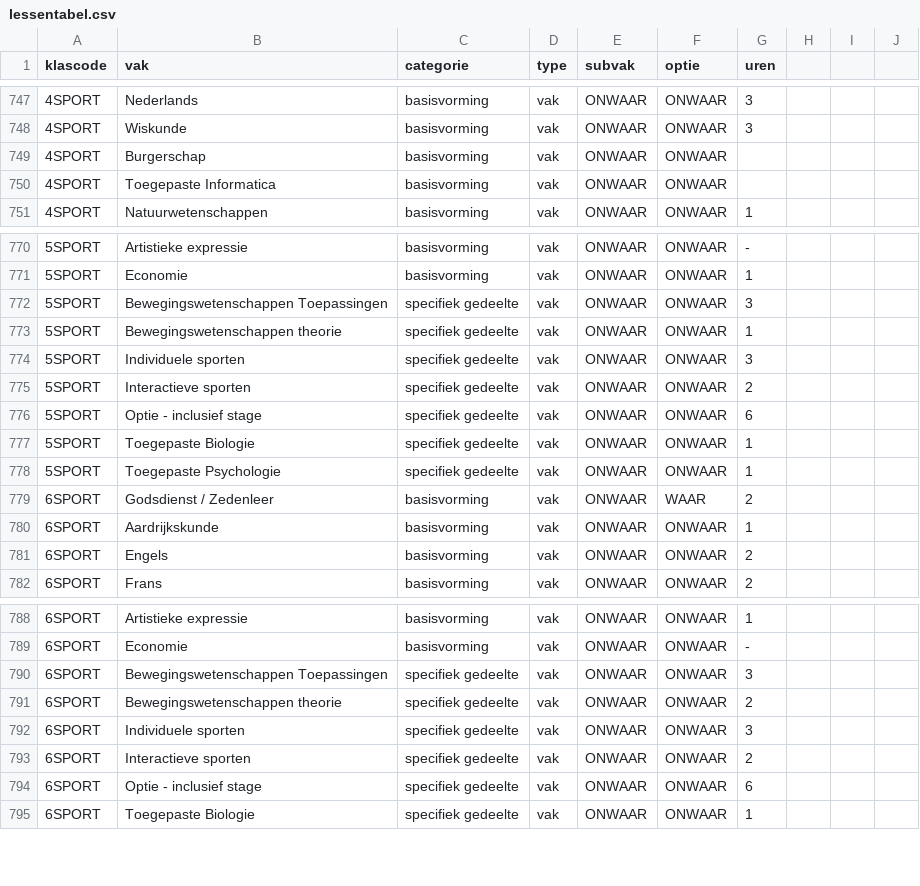
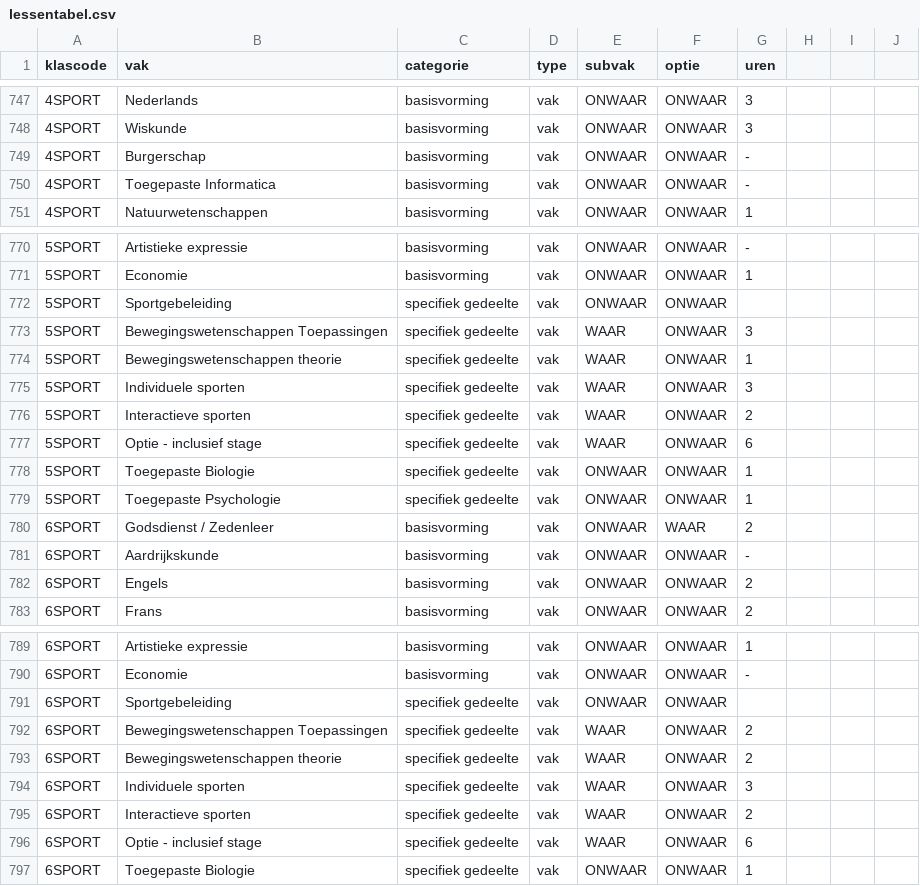
Before and after one commit to GOcampusRedingenhof/aanbod, a CSV file: data/lessentabel.csv, drawn as a sheet; only a part is shown, gaps mark what is left out; the diff covers the shown part only.

Commit message:
Update lessentabel.csv

```diff
--- a/data/lessentabel.csv
+++ b/data/lessentabel.csv
@@ -748,4 +748,4 @@ klascode,vak,categorie,type,subvak,optie,uren
 4SPORT,Wiskunde,basisvorming,vak,ONWAAR,ONWAAR,3
-4SPORT,Burgerschap,basisvorming,vak,ONWAAR,ONWAAR,
-4SPORT,Toegepaste Informatica,basisvorming,vak,ONWAAR,ONWAAR,
+4SPORT,Burgerschap,basisvorming,vak,ONWAAR,ONWAAR,-
+4SPORT,Toegepaste Informatica,basisvorming,vak,ONWAAR,ONWAAR,-
 4SPORT,Natuurwetenschappen,basisvorming,vak,ONWAAR,ONWAAR,1
@@ -771,7 +771,8 @@ klascode,vak,categorie,type,subvak,optie,uren
 5SPORT,Economie,basisvorming,vak,ONWAAR,ONWAAR,1
-5SPORT,Bewegingswetenschappen Toepassingen,specifiek gedeelte,vak,ONWAAR,ONWAAR,3
-5SPORT,Bewegingswetenschappen theorie,specifiek gedeelte,vak,ONWAAR,ONWAAR,1
-5SPORT,Individuele sporten,specifiek gedeelte,vak,ONWAAR,ONWAAR,3
-5SPORT,Interactieve sporten,specifiek gedeelte,vak,ONWAAR,ONWAAR,2
-5SPORT,Optie - inclusief stage,specifiek gedeelte,vak,ONWAAR,ONWAAR,6
+5SPORT,Sportgebeleiding,specifiek gedeelte,vak,ONWAAR,ONWAAR,
+5SPORT,Bewegingswetenschappen Toepassingen,specifiek gedeelte,vak,WAAR,ONWAAR,3
+5SPORT,Bewegingswetenschappen theorie,specifiek gedeelte,vak,WAAR,ONWAAR,1
+5SPORT,Individuele sporten,specifiek gedeelte,vak,WAAR,ONWAAR,3
+5SPORT,Interactieve sporten,specifiek gedeelte,vak,WAAR,ONWAAR,2
+5SPORT,Optie - inclusief stage,specifiek gedeelte,vak,WAAR,ONWAAR,6
 5SPORT,Toegepaste Biologie,specifiek gedeelte,vak,ONWAAR,ONWAAR,1
@@ -779,3 +780,3 @@ klascode,vak,categorie,type,subvak,optie,uren
 6SPORT,Godsdienst / Zedenleer,basisvorming,vak,ONWAAR,WAAR,2
-6SPORT,Aardrijkskunde,basisvorming,vak,ONWAAR,ONWAAR,1
+6SPORT,Aardrijkskunde,basisvorming,vak,ONWAAR,ONWAAR,-
 6SPORT,Engels,basisvorming,vak,ONWAAR,ONWAAR,2
@@ -789,7 +790,8 @@ klascode,vak,categorie,type,subvak,optie,uren
 6SPORT,Economie,basisvorming,vak,ONWAAR,ONWAAR,-
-6SPORT,Bewegingswetenschappen Toepassingen,specifiek gedeelte,vak,ONWAAR,ONWAAR,3
-6SPORT,Bewegingswetenschappen theorie,specifiek gedeelte,vak,ONWAAR,ONWAAR,2
-6SPORT,Individuele sporten,specifiek gedeelte,vak,ONWAAR,ONWAAR,3
-6SPORT,Interactieve sporten,specifiek gedeelte,vak,ONWAAR,ONWAAR,2
-6SPORT,Optie - inclusief stage,specifiek gedeelte,vak,ONWAAR,ONWAAR,6
+6SPORT,Sportgebeleiding,specifiek gedeelte,vak,ONWAAR,ONWAAR,
+6SPORT,Bewegingswetenschappen Toepassingen,specifiek gedeelte,vak,WAAR,ONWAAR,2
+6SPORT,Bewegingswetenschappen theorie,specifiek gedeelte,vak,WAAR,ONWAAR,2
+6SPORT,Individuele sporten,specifiek gedeelte,vak,WAAR,ONWAAR,3
+6SPORT,Interactieve sporten,specifiek gedeelte,vak,WAAR,ONWAAR,2
+6SPORT,Optie - inclusief stage,specifiek gedeelte,vak,WAAR,ONWAAR,6
 6SPORT,Toegepaste Biologie,specifiek gedeelte,vak,ONWAAR,ONWAAR,1
```
Also changed, not shown: 1 edited cell elsewhere in this file.
